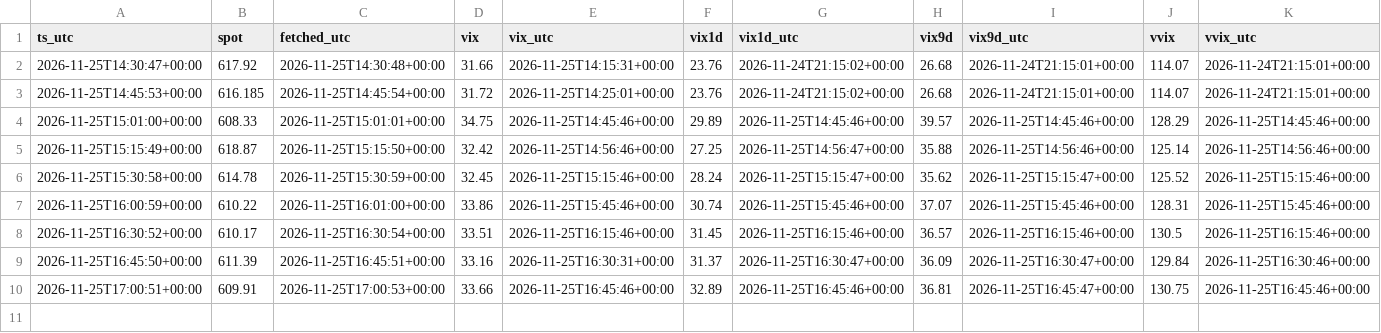
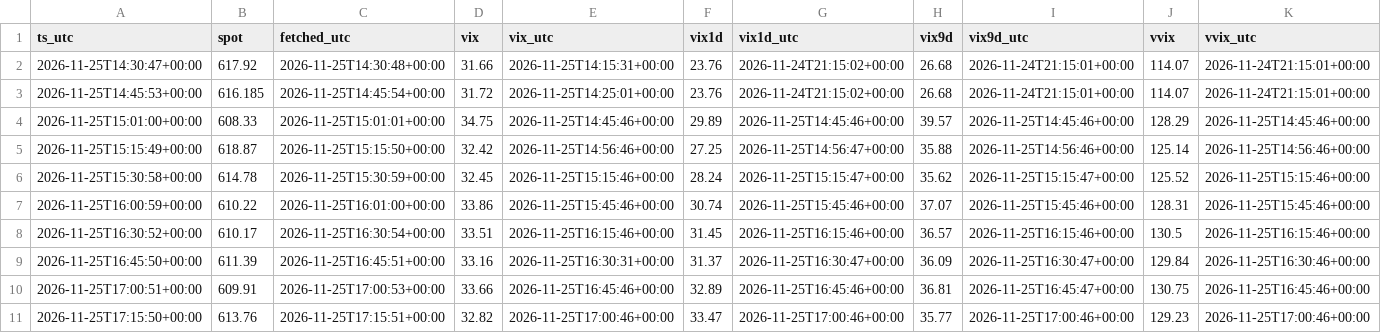
Before and after one commit to pooree-tangwachirapan/Model_IV, a CSV file: zero_dte/QQQ/ctx/2026-11-25.csv, drawn as a sheet; only a part is shown; rows hold the shown columns only; the diff names each change by its address in the sheet, - before the commit and + after, or states it on an @@ line.

```diff
--- a/zero_dte/QQQ/ctx/2026-11-25.csv
+++ b/zero_dte/QQQ/ctx/2026-11-25.csv
+row 11: 2026-11-25T17:15:50+00:00 | 613.76 | 2026-11-25T17:15:51+00:00 | 32.82 | 2026-11-25T17:00:46+00:00 | 33.47 | 2026-11-25T17:00:46+00:00 | 35.77 | 2026-11-25T17:00:46+00:00 | 129.23 | 2026-11-25T17:00:46+00:00
```
Also changed, not shown: 1 other file.
